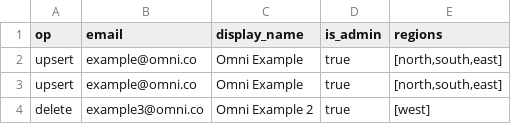
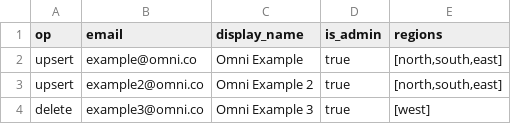
Before and after one commit to exploreomni/omni-python-sdk, a CSV file: examples/user_management/users.csv, drawn as a sheet.

```diff
--- a/examples/user_management/users.csv
+++ b/examples/user_management/users.csv
@@ -2,3 +2,3 @@ op,email,display_name,is_admin,regions
 upsert,example@omni.co,"Omni Example",true,"[north,south,east]"
-upsert,example@omni.co,"Omni Example",true,"[north,south,east]"
-delete,example3@omni.co,"Omni Example 2",true,"[west]"
+upsert,example2@omni.co,"Omni Example 2",true,"[north,south,east]"
+delete,example3@omni.co,"Omni Example 3",true,"[west]"
```
Also changed, not shown: 6 other files.
